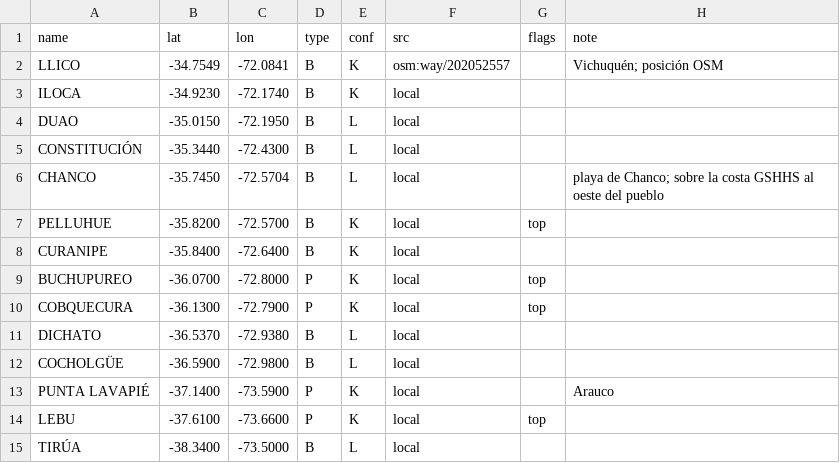
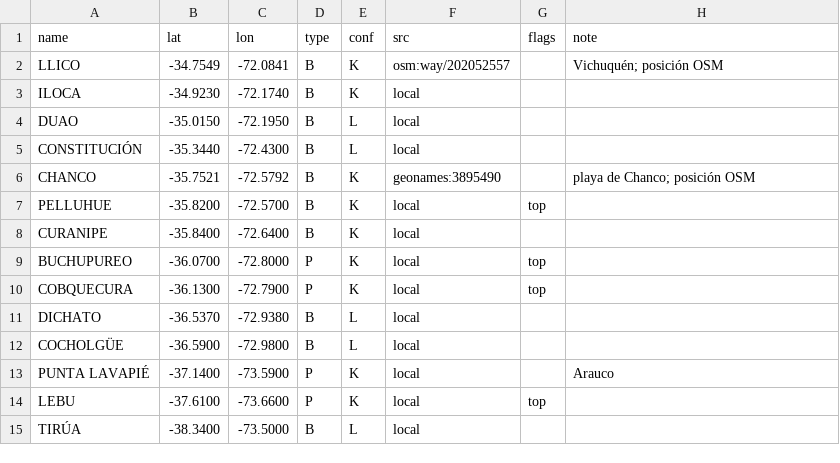
Before and after one commit to scgm11/surf-dawn-data, a CSV file: seeds/spots/CL-MAU.csv, drawn as a sheet.

```diff
--- a/seeds/spots/CL-MAU.csv
+++ b/seeds/spots/CL-MAU.csv
@@ -5,3 +5,3 @@ DUAO,-35.0150,-72.1950,B,L,local,,
 CONSTITUCIÓN,-35.3440,-72.4300,B,L,local,,
-CHANCO,-35.7450,-72.5704,B,L,local,,playa de Chanco; sobre la costa GSHHS al oeste del pueblo
+CHANCO,-35.7521,-72.5792,B,K,geonames:3895490,,playa de Chanco; posición OSM
 PELLUHUE,-35.8200,-72.5700,B,K,local,top,
```
Also changed, not shown: seeds/spots/BR-NE-CE.csv, seeds/spots/BR-NE-PE.csv, 4 other files.
